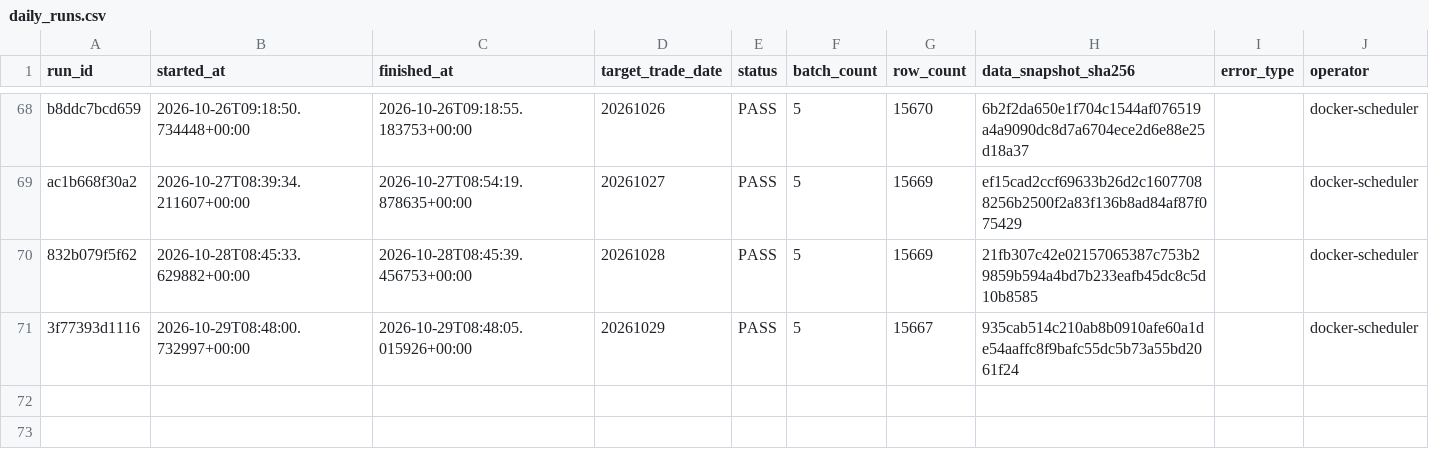
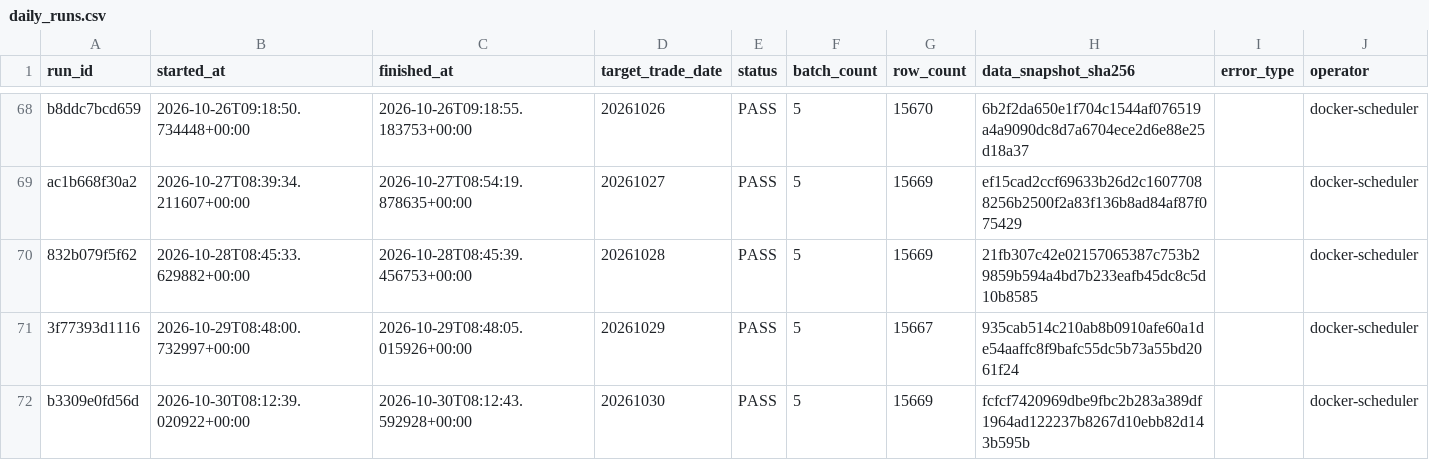
Before and after one commit to qiang0723/shaiwei, a CSV file: ledger/daily_runs.csv, drawn as a sheet; only a part is shown, gaps mark what is left out; the diff names each change by its address in the sheet, - before the commit and + after, or states it on an @@ line.

```diff
--- a/ledger/daily_runs.csv
+++ b/ledger/daily_runs.csv
+row 72: b3309e0fd56d | 2026-10-30T08:12:39.020922+00:00 | 2026-10-30T08:12:43.592928+00:00 | 20261030 | PASS | 5 | 15669 | fcfcf7420969dbe9fbc2b283a389df1964ad122237b8267d10ebb82d143b595b |  | docker-scheduler
```
Also changed, not shown: ledger/paper_runs.csv, ledger/shadow_reconciliations.csv, 4 other files.
